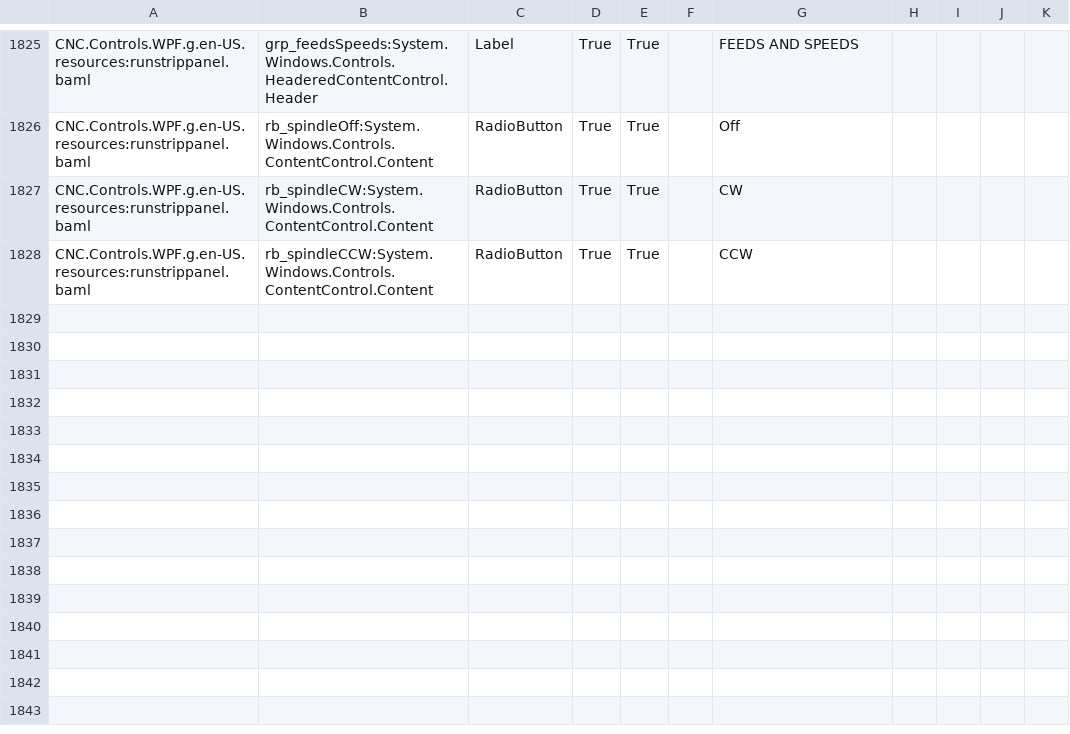
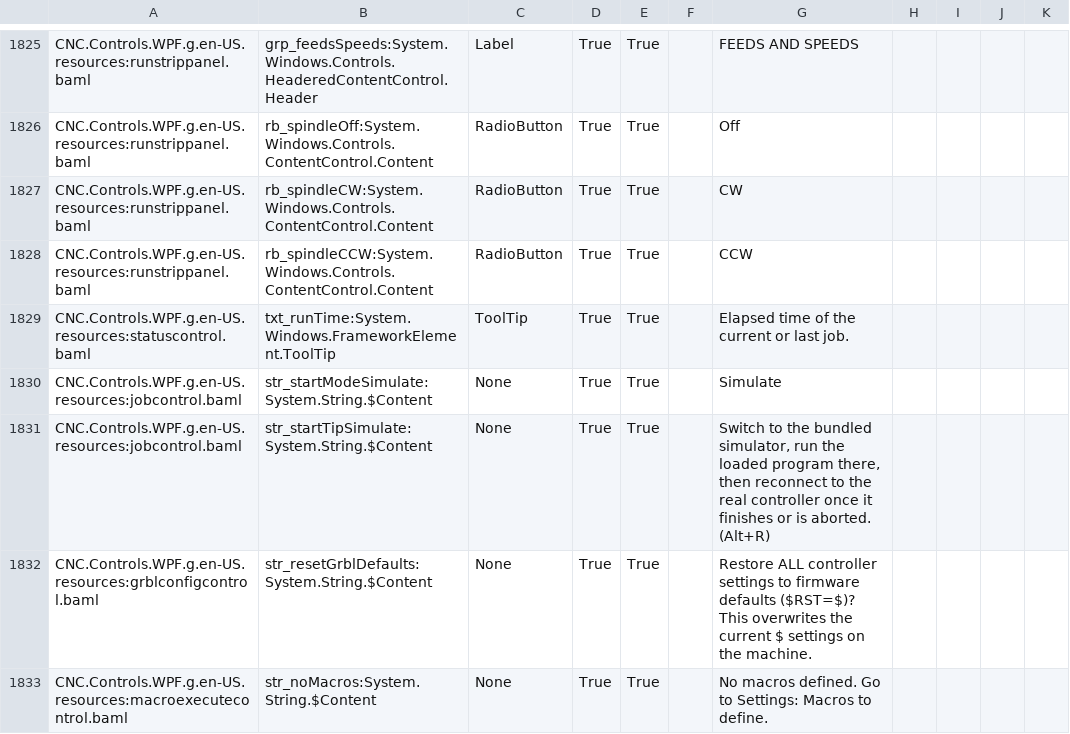
Before and after one commit to ioSenderV2/ioSender, a CSV file: Locale/de-DE/csv/CNC.Controls.WPF.resources.de-DE.csv, drawn as a sheet; only a part is shown, gaps mark what is left out; the diff names each change by its address in the sheet, - before the commit and + after, or states it on an @@ line.

```diff
--- a/Locale/de-DE/csv/CNC.Controls.WPF.resources.de-DE.csv
+++ b/Locale/de-DE/csv/CNC.Controls.WPF.resources.de-DE.csv
+row 1829: CNC.Controls.WPF.g.en-US.resources:statuscontrol.baml | txt_runTime:System.Windows.FrameworkElement.ToolTip | ToolTip | True | True |  | Elapsed time of the current or last job.
+row 1830: CNC.Controls.WPF.g.en-US.resources:jobcontrol.baml | str_startModeSimulate:System.String.$Content | None | True | True |  | Simulate
+row 1831: CNC.Controls.WPF.g.en-US.resources:jobcontrol.baml | str_startTipSimulate:System.String.$Content | None | True | True |  | Switch to the bundled simulator, run the loaded program there, then reconnect to the real controller once it finishes or is aborted. (Alt+R)
+row 1832: CNC.Controls.WPF.g.en-US.resources:grblconfigcontrol.baml | str_resetGrblDefaults:System.String.$Content | None | True | True |  | Restore ALL controller settings to firmware defaults ($RST=$)? This overwrites the current $ settings on the machine.
+row 1833: CNC.Controls.WPF.g.en-US.resources:macroexecutecontrol.baml | str_noMacros:System.String.$Content | None | True | True |  | No macros defined. Go to Settings: Macros to define.
```
Also changed, not shown: Locale/hu-HU/csv/CNC.Controls.WPF.resources.hu-HU.csv, Locale/pt-BR/csv/CNC.Controls.WPF.resources.pt-BR.csv, 24 other files.
